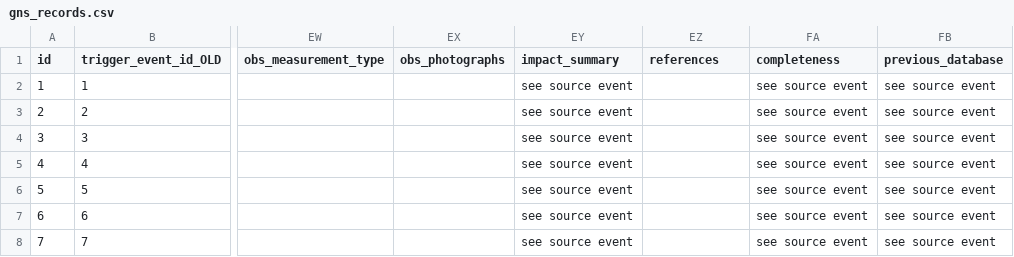
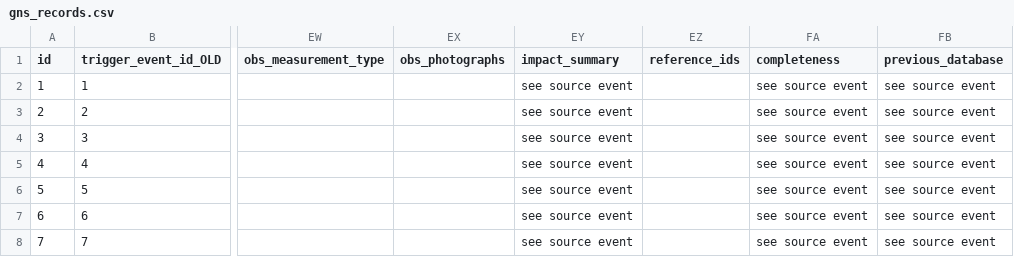
Before and after one commit to tmfrnz/nz-tsunami-db, a CSV file: app/data/gns_records.csv, drawn as a sheet; only a part is shown, gaps mark what is left out; the diff names each change by its address in the sheet, - before the commit and + after, or states it on an @@ line.

Commit message:
improve references

```diff
--- a/app/data/gns_records.csv
+++ b/app/data/gns_records.csv
-EZ1: references
+EZ1: reference_ids
```
Also changed, not shown: 11 other files.
